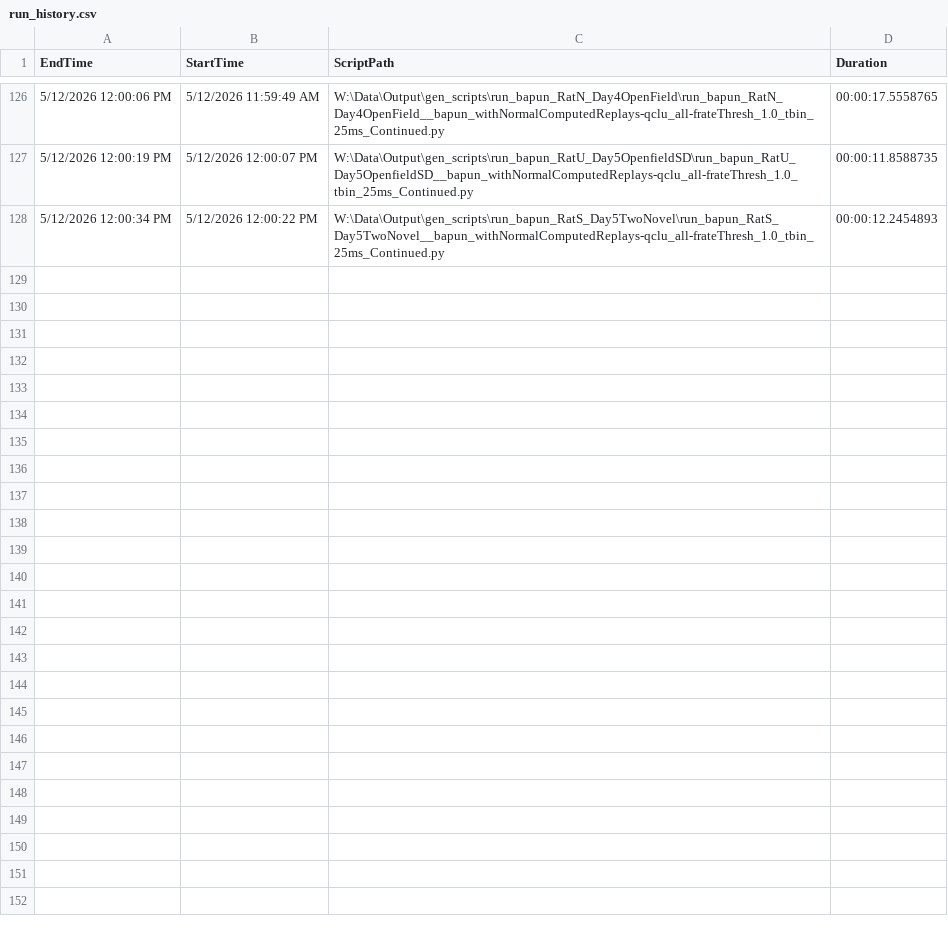
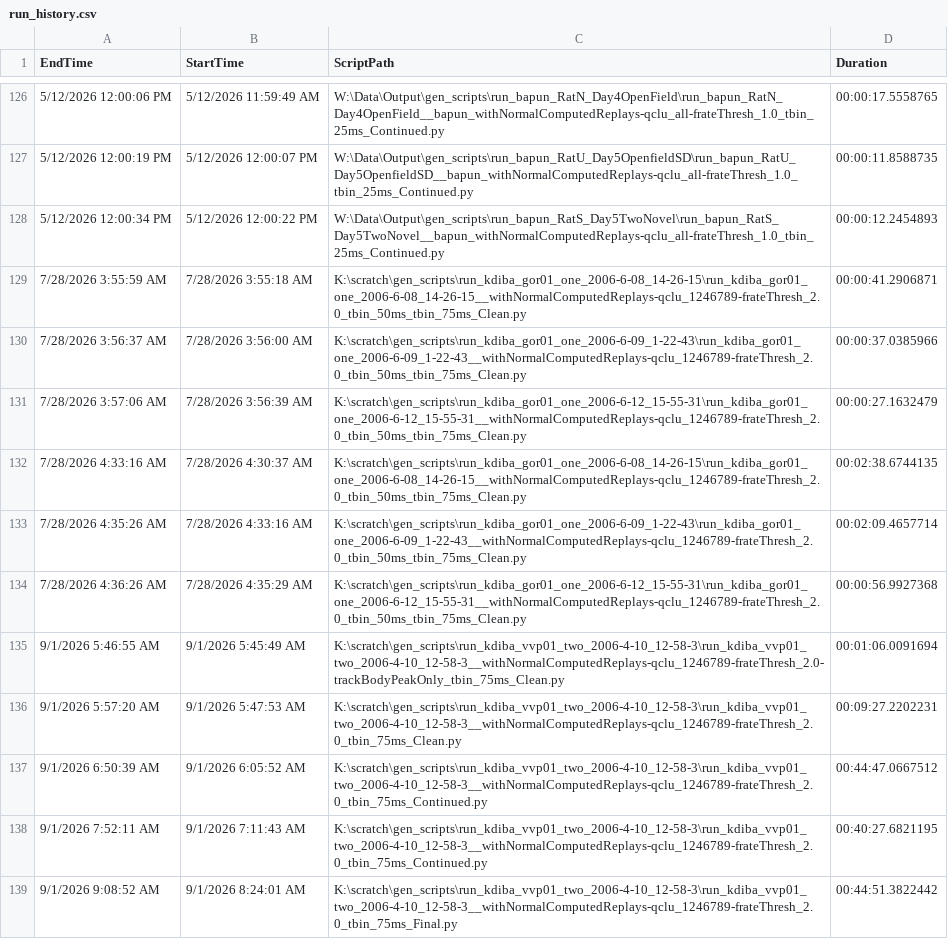
Before and after one commit to CommanderPho/Spike3D, a CSV file: run_history.csv, drawn as a sheet; only a part is shown, gaps mark what is left out; the diff names each change by its address in the sheet, - before the commit and + after, or states it on an @@ line.

```diff
--- a/run_history.csv
+++ b/run_history.csv
+row 129: 7/28/2026 3:55:59 AM | 7/28/2026 3:55:18 AM | K:\scratch\gen_scripts\run_kdiba_gor01_one_2006-6-08_14-26-15\run_kdiba_gor01_one_2006-6-08_14-26-15__withNormalComputedReplays-qclu_1246789-frateThresh_2.0_tbin_50ms_tbin_75ms_Clean.py | 00:00:41.2906871
+row 130: 7/28/2026 3:56:37 AM | 7/28/2026 3:56:00 AM | K:\scratch\gen_scripts\run_kdiba_gor01_one_2006-6-09_1-22-43\run_kdiba_gor01_one_2006-6-09_1-22-43__withNormalComputedReplays-qclu_1246789-frateThresh_2.0_tbin_50ms_tbin_75ms_Clean.py | 00:00:37.0385966
+row 131: 7/28/2026 3:57:06 AM | 7/28/2026 3:56:39 AM | K:\scratch\gen_scripts\run_kdiba_gor01_one_2006-6-12_15-55-31\run_kdiba_gor01_one_2006-6-12_15-55-31__withNormalComputedReplays-qclu_1246789-frateThresh_2.0_tbin_50ms_tbin_75ms_Clean.py | 00:00:27.1632479
+row 132: 7/28/2026 4:33:16 AM | 7/28/2026 4:30:37 AM | K:\scratch\gen_scripts\run_kdiba_gor01_one_2006-6-08_14-26-15\run_kdiba_gor01_one_2006-6-08_14-26-15__withNormalComputedReplays-qclu_1246789-frateThresh_2.0_tbin_50ms_tbin_75ms_Clean.py | 00:02:38.6744135
+row 133: 7/28/2026 4:35:26 AM | 7/28/2026 4:33:16 AM | K:\scratch\gen_scripts\run_kdiba_gor01_one_2006-6-09_1-22-43\run_kdiba_gor01_one_2006-6-09_1-22-43__withNormalComputedReplays-qclu_1246789-frateThresh_2.0_tbin_50ms_tbin_75ms_Clean.py | 00:02:09.4657714
+row 134: 7/28/2026 4:36:26 AM | 7/28/2026 4:35:29 AM | K:\scratch\gen_scripts\run_kdiba_gor01_one_2006-6-12_15-55-31\run_kdiba_gor01_one_2006-6-12_15-55-31__withNormalComputedReplays-qclu_1246789-frateThresh_2.0_tbin_50ms_tbin_75ms_Clean.py | 00:00:56.9927368
+row 135: 9/1/2026 5:46:55 AM | 9/1/2026 5:45:49 AM | K:\scratch\gen_scripts\run_kdiba_vvp01_two_2006-4-10_12-58-3\run_kdiba_vvp01_two_2006-4-10_12-58-3__withNormalComputedReplays-qclu_1246789-frateThresh_2.0-trackBodyPeakOnly_tbin_75ms_Clean.py | 00:01:06.0091694
+row 136: 9/1/2026 5:57:20 AM | 9/1/2026 5:47:53 AM | K:\scratch\gen_scripts\run_kdiba_vvp01_two_2006-4-10_12-58-3\run_kdiba_vvp01_two_2006-4-10_12-58-3__withNormalComputedReplays-qclu_1246789-frateThresh_2.0_tbin_75ms_Clean.py | 00:09:27.2202231
+row 137: 9/1/2026 6:50:39 AM | 9/1/2026 6:05:52 AM | K:\scratch\gen_scripts\run_kdiba_vvp01_two_2006-4-10_12-58-3\run_kdiba_vvp01_two_2006-4-10_12-58-3__withNormalComputedReplays-qclu_1246789-frateThresh_2.0_tbin_75ms_Continued.py | 00:44:47.0667512
+row 138: 9/1/2026 7:52:11 AM | 9/1/2026 7:11:43 AM | K:\scratch\gen_scripts\run_kdiba_vvp01_two_2006-4-10_12-58-3\run_kdiba_vvp01_two_2006-4-10_12-58-3__withNormalComputedReplays-qclu_1246789-frateThresh_2.0_tbin_75ms_Continued.py | 00:40:27.6821195
+row 139: 9/1/2026 9:08:52 AM | 9/1/2026 8:24:01 AM | K:\scratch\gen_scripts\run_kdiba_vvp01_two_2006-4-10_12-58-3\run_kdiba_vvp01_two_2006-4-10_12-58-3__withNormalComputedReplays-qclu_1246789-frateThresh_2.0_tbin_75ms_Final.py | 00:44:51.3822442
```
Also changed, not shown: 5 other files.
